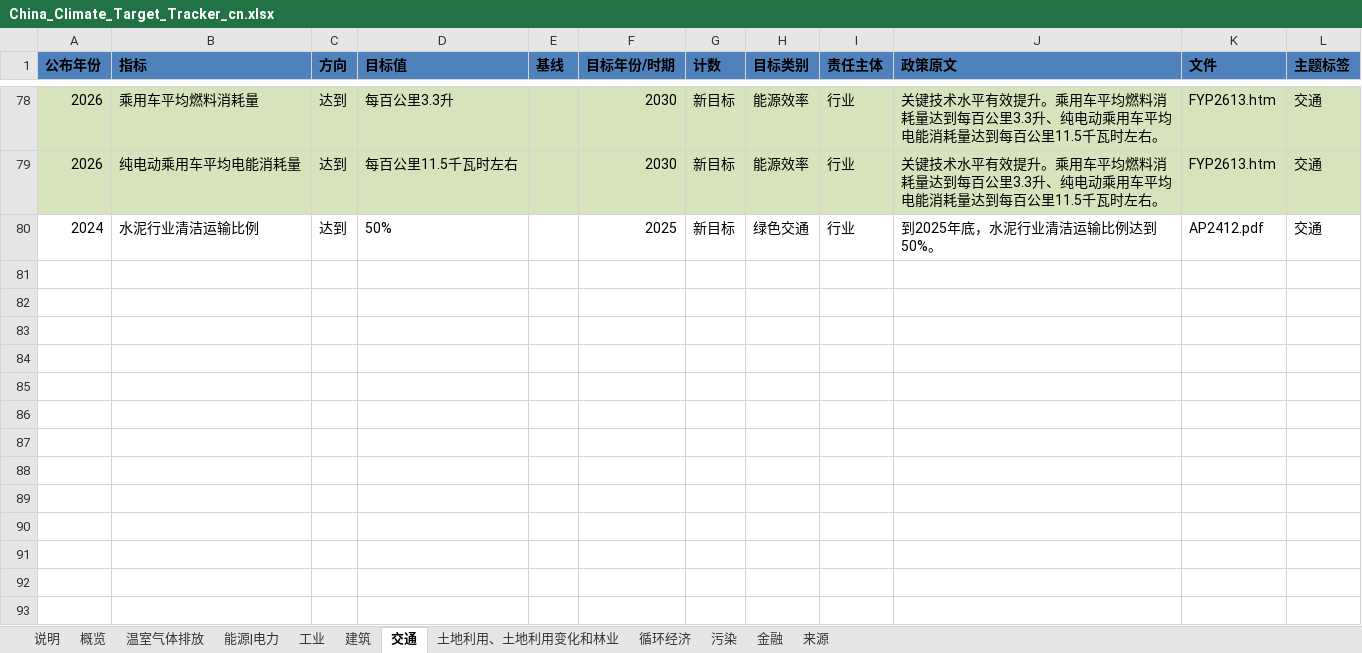
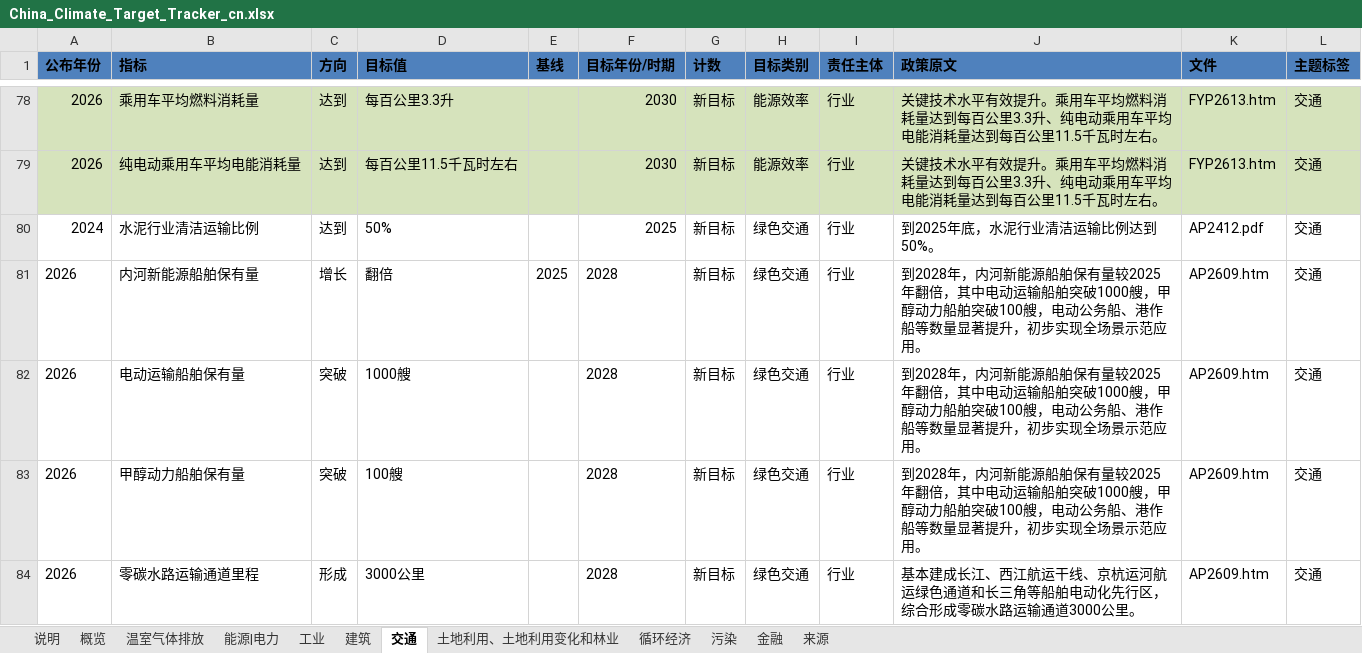
Before and after one commit to MGFPKU/target_dataset, an Excel workbook: China_Climate_Target_Tracker_cn.xlsx, sheet 交通, drawn as a sheet; only a part is shown, gaps mark what is left out; values as stored, in another font and other column widths than the file's, no borders; table styles not drawn; the diff names each change by its address in the sheet, - before the commit and + after, or states it on an @@ line.

```diff
--- a/China_Climate_Target_Tracker_cn.xlsx (sheet 交通)
+++ b/China_Climate_Target_Tracker_cn.xlsx (sheet 交通)
+row 81: 2026 | 内河新能源船舶保有量 | 增长 | 翻倍 | 2025 | 2028 | 新目标 | 绿色交通 | 行业 | 到2028年，内河新能源船舶保有量较2025年翻倍，其中电动运输船舶突破1000艘，甲醇动力船舶突破100艘，电动公务船、港作船等数量显著提升，初步实现全场景示范应用。 | AP2609.htm | 交通
+row 82: 2026 | 电动运输船舶保有量 | 突破 | 1000艘 |  | 2028 | 新目标 | 绿色交通 | 行业 | 到2028年，内河新能源船舶保有量较2025年翻倍，其中电动运输船舶突破1000艘，甲醇动力船舶突破100艘，电动公务船、港作船等数量显著提升，初步实现全场景示范应用。 | AP2609.htm | 交通
+row 83: 2026 | 甲醇动力船舶保有量 | 突破 | 100艘 |  | 2028 | 新目标 | 绿色交通 | 行业 | 到2028年，内河新能源船舶保有量较2025年翻倍，其中电动运输船舶突破1000艘，甲醇动力船舶突破100艘，电动公务船、港作船等数量显著提升，初步实现全场景示范应用。 | AP2609.htm | 交通
+row 84: 2026 | 零碳水路运输通道里程 | 形成 | 3000公里 |  | 2028 | 新目标 | 绿色交通 | 行业 | 基本建成长江、西江航运干线、京杭运河航运绿色通道和长三角等船舶电动化先行区，综合形成零碳水路运输通道3000公里。 | AP2609.htm | 交通
```
Also changed, not shown: sheet 来源, sheet 工业, sheet 建筑, sheet 温室气体排放, China_Climate_Target_Tracker_en.xlsx.
